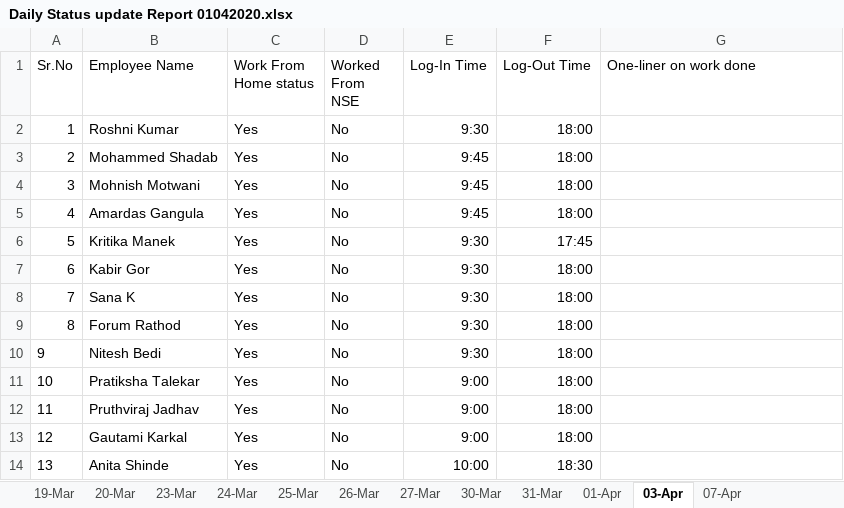
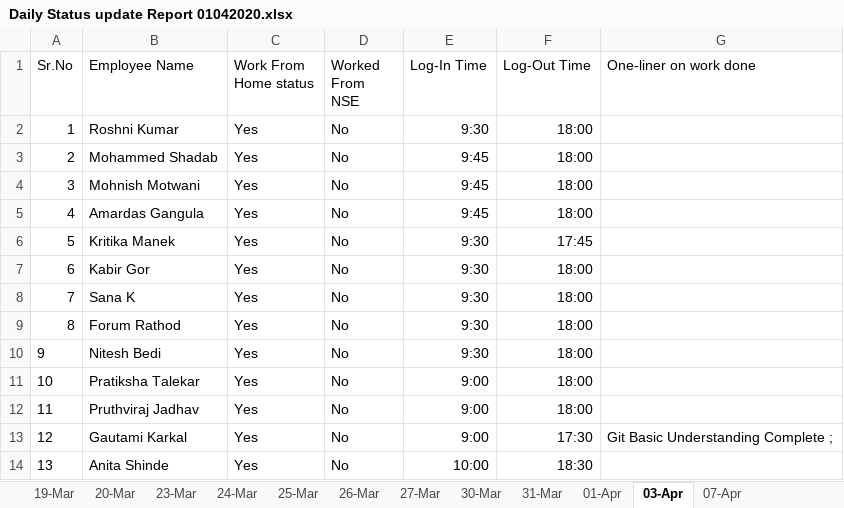
Before and after one commit to cnsnft/testrepo1, an Excel workbook: Daily Status update Report 01042020.xlsx, sheet 03-Apr, drawn as a sheet; values as stored, in another font and other column widths than the file's, no borders; the diff names each change by its address in the sheet, - before the commit and + after, or states it on an @@ line.

Commit message:
Status Updated for 3rd April

```diff
--- a/Daily Status update Report 01042020.xlsx (sheet 03-Apr)
+++ b/Daily Status update Report 01042020.xlsx (sheet 03-Apr)
-F13 (Log-Out Time): 18:00
+F13 (Log-Out Time): 17:30
-G13 (One-liner on work done): (empty)
+G13 (One-liner on work done): Git Basic Understanding Complete ;
```
